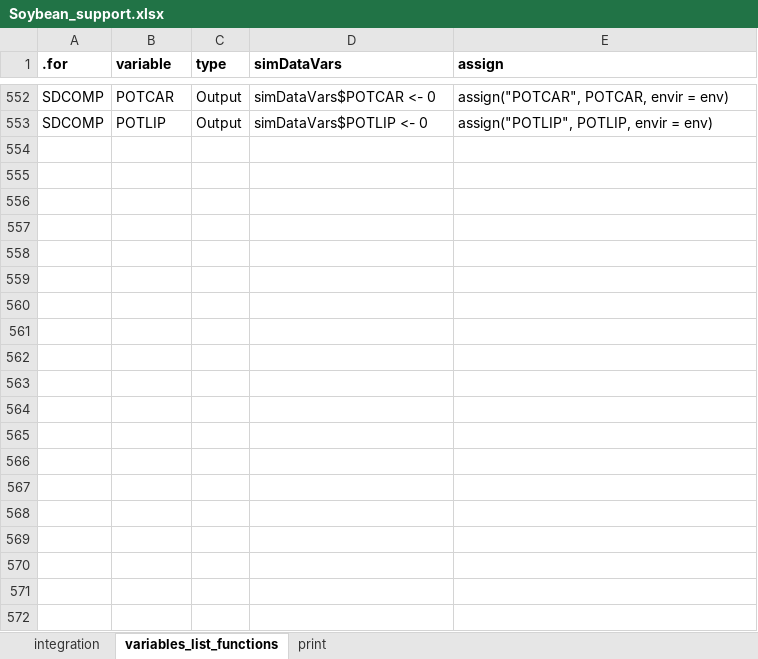
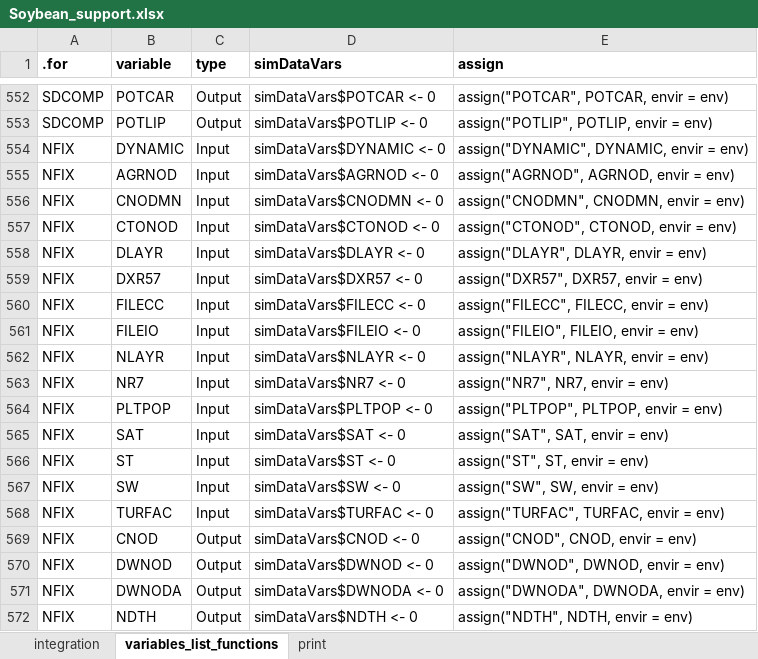
Before and after one commit to JBortolucci/ECOSMOS, an Excel workbook: R/CropModels/Soybean/Soybean_support.xlsx, sheet variables_list_functions, drawn as a sheet; only a part is shown, gaps mark what is left out; values as stored, in another font and other column widths than the file's, no borders; the diff covers the shown part only; the diff names each change by its address in the sheet, - before the commit and + after, or states it on an @@ line.

Commit message:
Progresso
- NFIX e NUPTAKE adicionadas
- Próximo passo: tentativa de integração

```diff
--- a/R/CropModels/Soybean/Soybean_support.xlsx (sheet variables_list_functions)
+++ b/R/CropModels/Soybean/Soybean_support.xlsx (sheet variables_list_functions)
+row 554: NFIX | DYNAMIC | Input | simDataVars$DYNAMIC <- 0 | assign("DYNAMIC", DYNAMIC, envir = env)
+row 555: NFIX | AGRNOD | Input | simDataVars$AGRNOD <- 0 | assign("AGRNOD", AGRNOD, envir = env)
+row 556: NFIX | CNODMN | Input | simDataVars$CNODMN <- 0 | assign("CNODMN", CNODMN, envir = env)
+row 557: NFIX | CTONOD | Input | simDataVars$CTONOD <- 0 | assign("CTONOD", CTONOD, envir = env)
+row 558: NFIX | DLAYR | Input | simDataVars$DLAYR <- 0 | assign("DLAYR", DLAYR, envir = env)
+row 559: NFIX | DXR57 | Input | simDataVars$DXR57 <- 0 | assign("DXR57", DXR57, envir = env)
+row 560: NFIX | FILECC | Input | simDataVars$FILECC <- 0 | assign("FILECC", FILECC, envir = env)
+row 561: NFIX | FILEIO | Input | simDataVars$FILEIO <- 0 | assign("FILEIO", FILEIO, envir = env)
+row 562: NFIX | NLAYR | Input | simDataVars$NLAYR <- 0 | assign("NLAYR", NLAYR, envir = env)
+row 563: NFIX | NR7 | Input | simDataVars$NR7 <- 0 | assign("NR7", NR7, envir = env)
+row 564: NFIX | PLTPOP | Input | simDataVars$PLTPOP <- 0 | assign("PLTPOP", PLTPOP, envir = env)
+row 565: NFIX | SAT | Input | simDataVars$SAT <- 0 | assign("SAT", SAT, envir = env)
+row 566: NFIX | ST | Input | simDataVars$ST <- 0 | assign("ST", ST, envir = env)
+row 567: NFIX | SW | Input | simDataVars$SW <- 0 | assign("SW", SW, envir = env)
+row 568: NFIX | TURFAC | Input | simDataVars$TURFAC <- 0 | assign("TURFAC", TURFAC, envir = env)
+row 569: NFIX | CNOD | Output | simDataVars$CNOD <- 0 | assign("CNOD", CNOD, envir = env)
+row 570: NFIX | DWNOD | Output | simDataVars$DWNOD <- 0 | assign("DWNOD", DWNOD, envir = env)
+row 571: NFIX | DWNODA | Output | simDataVars$DWNODA <- 0 | assign("DWNODA", DWNODA, envir = env)
+row 572: NFIX | NDTH | Output | simDataVars$NDTH <- 0 | assign("NDTH", NDTH, envir = env)
```
Also changed, not shown: 23 added rows elsewhere in this sheet, sheet integration, 14 other files.
